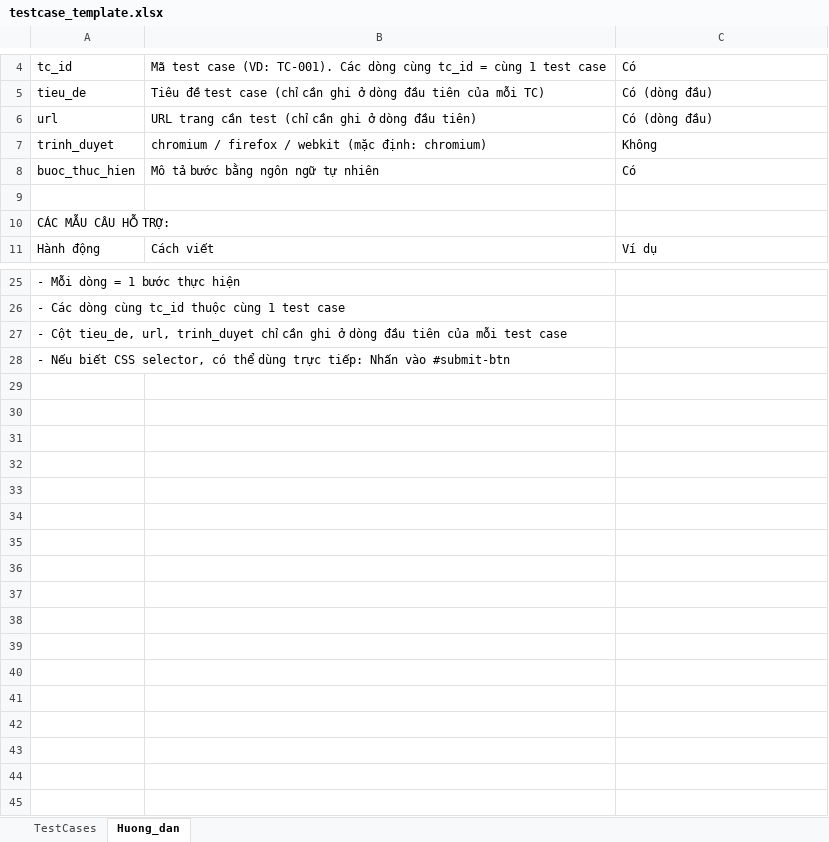
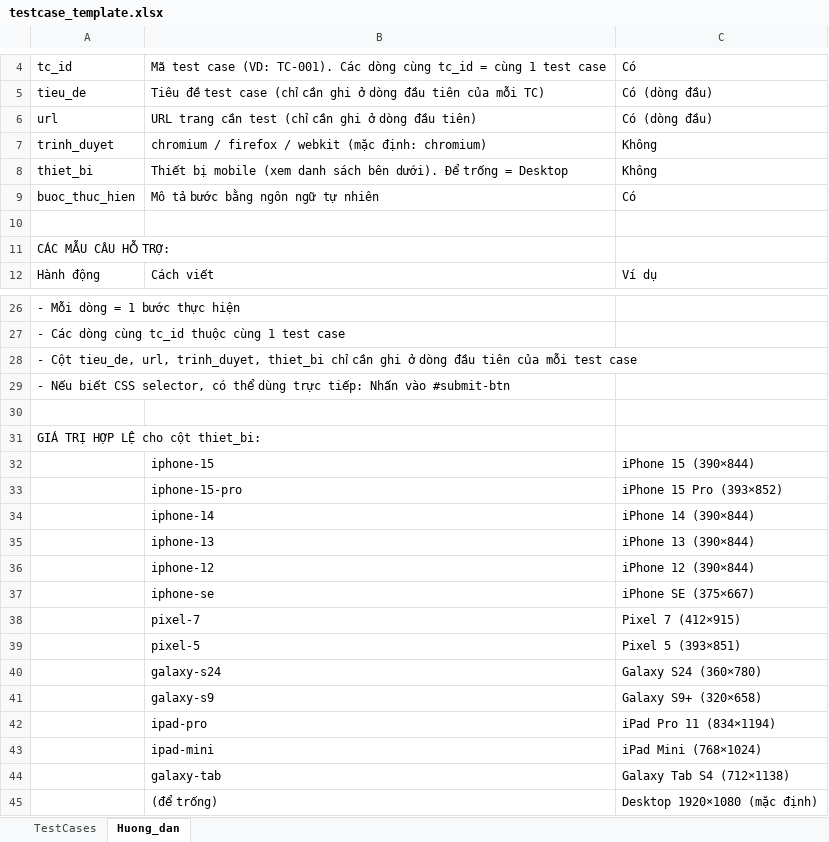
Before and after one commit to LeThiMyTrinh/ai-test-generator, an Excel workbook: backend/src/templates/testcase_template.xlsx, sheet Huong_dan, drawn as a sheet; only a part is shown, gaps mark what is left out; values as stored, in another font and other column widths than the file's, no borders; addresses are those after the commit; the diff names each change by its address in the sheet, - before the commit and + after, or states it on an @@ line.

```diff
--- a/backend/src/templates/testcase_template.xlsx (sheet Huong_dan)
+++ b/backend/src/templates/testcase_template.xlsx (sheet Huong_dan)
+row 8: thiet_bi | Thiết bị mobile (xem danh sách bên dưới). Để trống = Desktop | Không
-A28: …tieu_de, url, trinh_duyet chỉ cần…
+A28: …tieu_de, url, trinh_duyet, thiet_bi chỉ cần…
+row 30: (empty)
+row 31: GIÁ TRỊ HỢP LỆ cho cột thiet_bi:
+row 32:  | iphone-15 | iPhone 15 (390×844)
+row 33:  | iphone-15-pro | iPhone 15 Pro (393×852)
+row 34:  | iphone-14 | iPhone 14 (390×844)
+row 35:  | iphone-13 | iPhone 13 (390×844)
+row 36:  | iphone-12 | iPhone 12 (390×844)
+row 37:  | iphone-se | iPhone SE (375×667)
+row 38:  | pixel-7 | Pixel 7 (412×915)
+row 39:  | pixel-5 | Pixel 5 (393×851)
+row 40:  | galaxy-s24 | Galaxy S24 (360×780)
+row 41:  | galaxy-s9 | Galaxy S9+ (320×658)
+row 42:  | ipad-pro | iPad Pro 11 (834×1194)
+row 43:  | ipad-mini | iPad Mini (768×1024)
+row 44:  | galaxy-tab | Galaxy Tab S4 (712×1138)
+row 45:  | (để trống) | Desktop 1920×1080 (mặc định)
```
Also changed, not shown: sheet TestCases, 4 other files.
